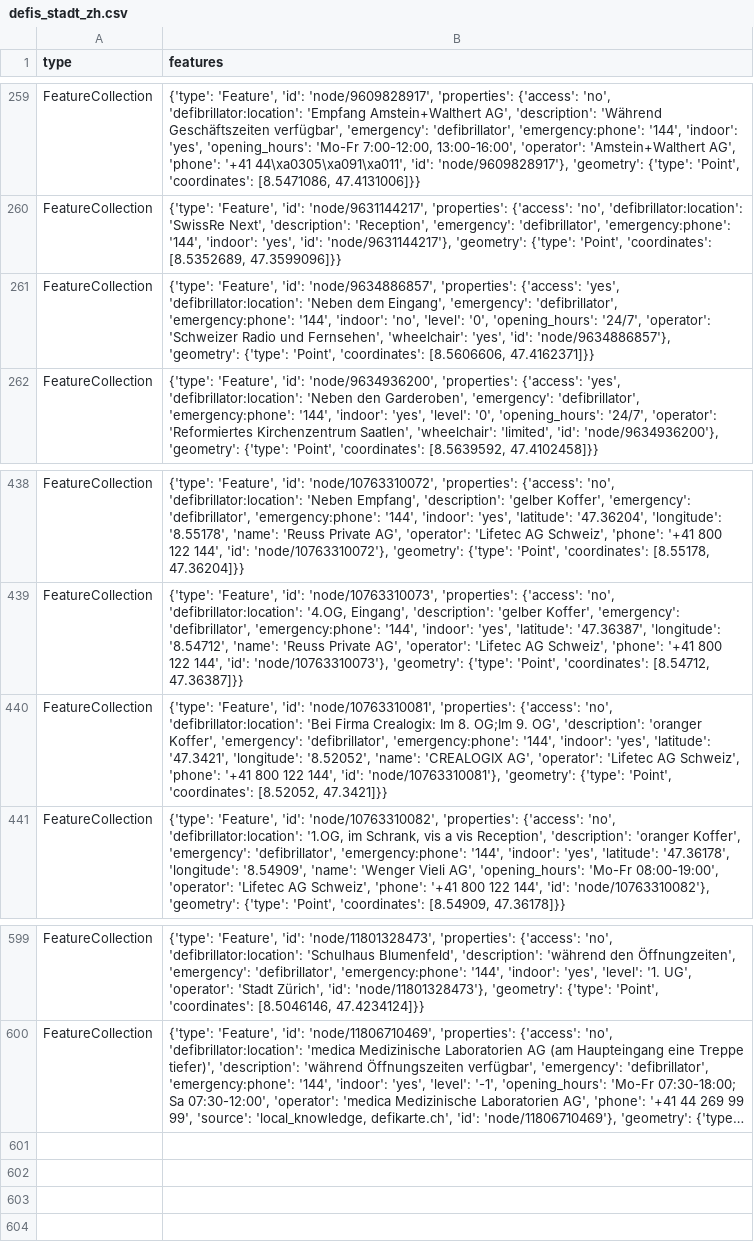
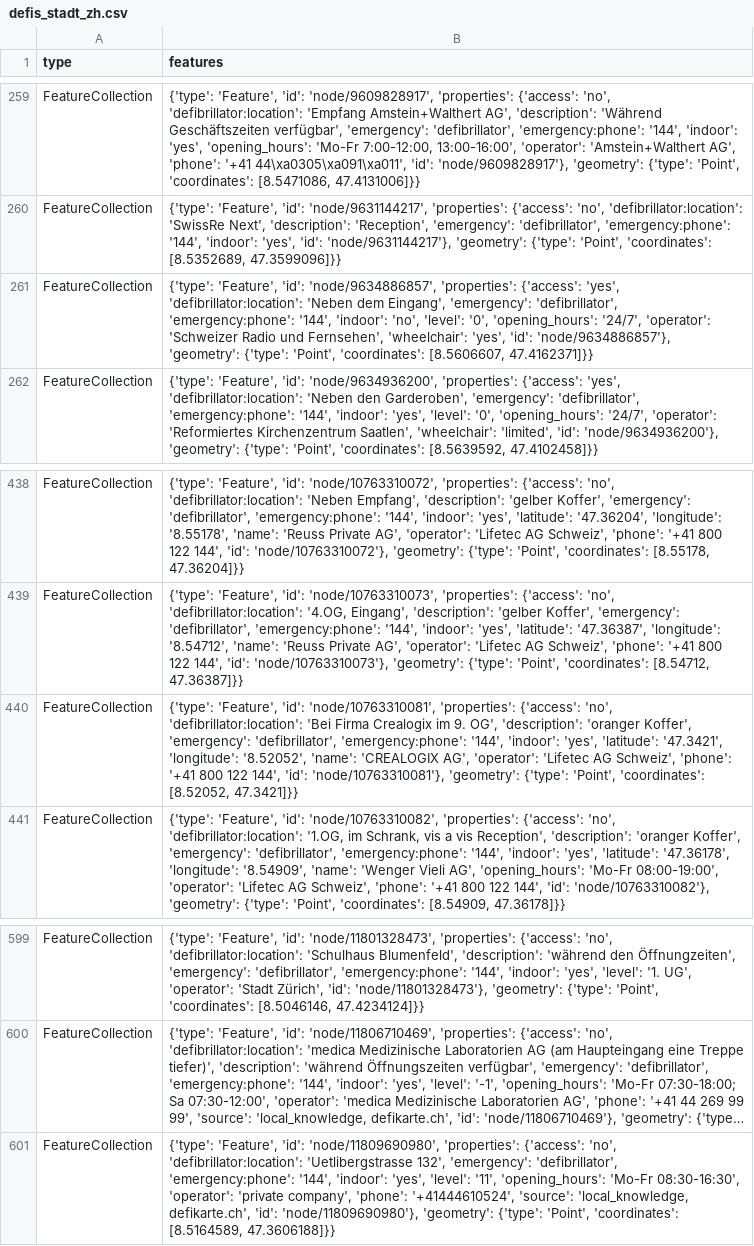
Before and after one commit to OpenBracketsCH/rescue-data, a CSV file: data/csv/defis/defis_stadt_zh.csv, drawn as a sheet; only a part is shown, gaps mark what is left out; long unchanged cells end in …; the diff names each change by its address in the sheet, - before the commit and + after, or states it on an @@ line.

```diff
--- a/data/csv/defis/defis_stadt_zh.csv
+++ b/data/csv/defis/defis_stadt_zh.csv
-B261 (features): …'Point', 'coordinates': [8.5606606, 47.4162371]}}
+B261 (features): …'Point', 'coordinates': [8.5606607, 47.4162371]}}
-B440 (features): …'Bei Firma Crealogix: Im 8. OG;Im 9. OG',…
+B440 (features): …'Bei Firma Crealogix im 9. OG',…
+row 601: FeatureCollection | {'type': 'Feature', 'id': 'node/11809690980', 'properties': {'access': 'no', 'defibrillator:location': 'Uetlibergstrasse 132', 'emergency': 'defibrillator', 'emergency:phone': '144', 'indoor': 'yes', 'level': '11', 'opening_hours': 'Mo-Fr 08:30-16:30', 'operator': 'private company', 'phone': '+41444610524', 'source': 'local_knowledge, defikarte.ch', 'id': 'node/11809690980'}, 'geometry': {'type': 'Point', 'coordinates': [8.5164589, 47.3606188]}}
```
Also changed, not shown: data/csv/childcare/childcare_dispo_srz.csv, data/csv/childcare/childcare_kt_zh.csv, 12 other files.
